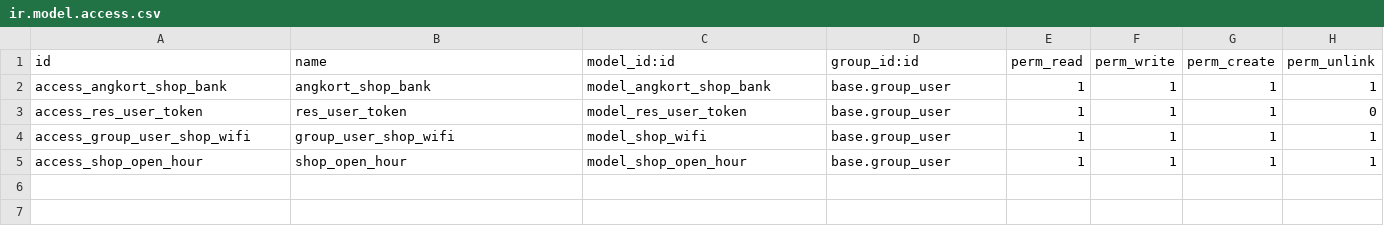
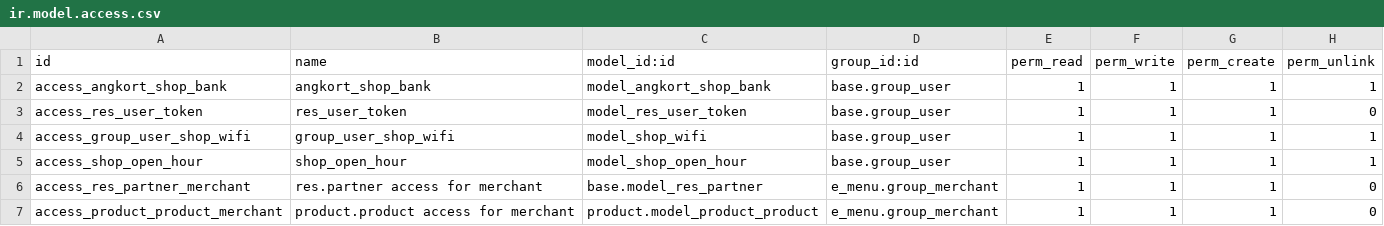
Before and after one commit to khanvuthy88/angkort, a CSV file: e_menu/security/ir.model.access.csv, drawn as a sheet.

```diff
--- a/e_menu/security/ir.model.access.csv
+++ b/e_menu/security/ir.model.access.csv
@@ -5 +5,3 @@ access_group_user_shop_wifi,group_user_shop_wifi,model_shop_wifi,base.group_user
 access_shop_open_hour,shop_open_hour,model_shop_open_hour,base.group_user,1,1,1,1
+access_res_partner_merchant,res.partner access for merchant,base.model_res_partner,e_menu.group_merchant,1,1,1,0
+access_product_product_merchant,product.product access for merchant,product.model_product_product,e_menu.group_merchant,1,1,1,0
```
Also changed, not shown: 20 other files.
